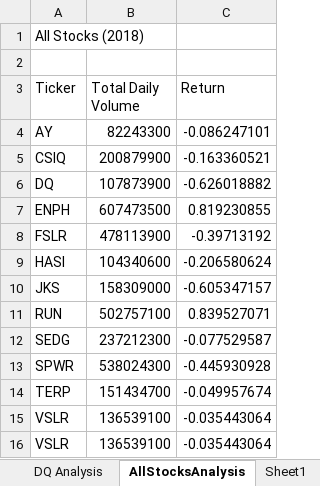
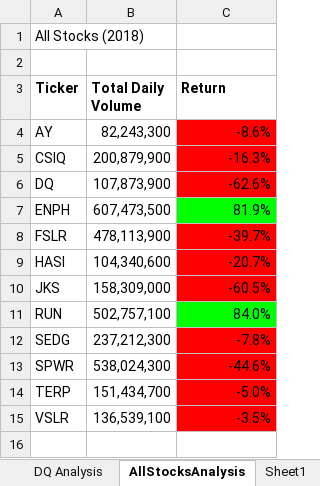
Before and after one commit to MeganSpeaks/stock-analysis, an Excel workbook: green_stocks.xlsm, sheet AllStocksAnalysis, drawn as a sheet; values as stored, in another font and other column widths than the file's, no borders; the diff names each change by its address in the sheet, - before the commit and + after, or states it on an @@ line.

Commit message:
Add files via upload

```diff
--- a/green_stocks.xlsm (sheet AllStocksAnalysis)
+++ b/green_stocks.xlsm (sheet AllStocksAnalysis)
-A3:C3 bold: off
+A3:C3 bold: on
-B4 (Total Daily Volume): 82243300
+B4 (Total Daily Volume): 82,243,300
-C4 (Return): -0.086247101
+C4 (Return): -8.6%
-C4:C6 fill: none
+C4:C6 fill: #FF0000
-B5 (Total Daily Volume): 200879900
+B5 (Total Daily Volume): 200,879,900
-C5 (Return): -0.163360521
+C5 (Return): -16.3%
-B6 (Total Daily Volume): 107873900
+B6 (Total Daily Volume): 107,873,900
-C6 (Return): -0.626018882
+C6 (Return): -62.6%
-B7 (Total Daily Volume): 607473500
+B7 (Total Daily Volume): 607,473,500
-C7 (Return): 0.819230855
+C7 (Return): 81.9%
-C7 fill: none
+C7 fill: #00FF00
-B8 (Total Daily Volume): 478113900
+B8 (Total Daily Volume): 478,113,900
-C8 (Return): -0.39713192
+C8 (Return): -39.7%
-C8:C10 fill: none
+C8:C10 fill: #FF0000
-B9 (Total Daily Volume): 104340600
+B9 (Total Daily Volume): 104,340,600
-C9 (Return): -0.206580624
+C9 (Return): -20.7%
-B10 (Total Daily Volume): 158309000
+B10 (Total Daily Volume): 158,309,000
-C10 (Return): -0.605347157
+C10 (Return): -60.5%
-B11 (Total Daily Volume): 502757100
+B11 (Total Daily Volume): 502,757,100
-C11 (Return): 0.839527071
+C11 (Return): 84.0%
-C11 fill: none
+C11 fill: #00FF00
-B12 (Total Daily Volume): 237212300
+B12 (Total Daily Volume): 237,212,300
-C12 (Return): -0.077529587
+C12 (Return): -7.8%
-C12:C15 fill: none
+C12:C15 fill: #FF0000
-B13 (Total Daily Volume): 538024300
+B13 (Total Daily Volume): 538,024,300
-C13 (Return): -0.445930928
+C13 (Return): -44.6%
-B14 (Total Daily Volume): 151434700
+B14 (Total Daily Volume): 151,434,700
-C14 (Return): -0.049957674
+C14 (Return): -5.0%
-B15 (Total Daily Volume): 136539100
+B15 (Total Daily Volume): 136,539,100
-C15 (Return): -0.035443064
+C15 (Return): -3.5%
-row 16: VSLR | 136539100 | -0.035443064
```
